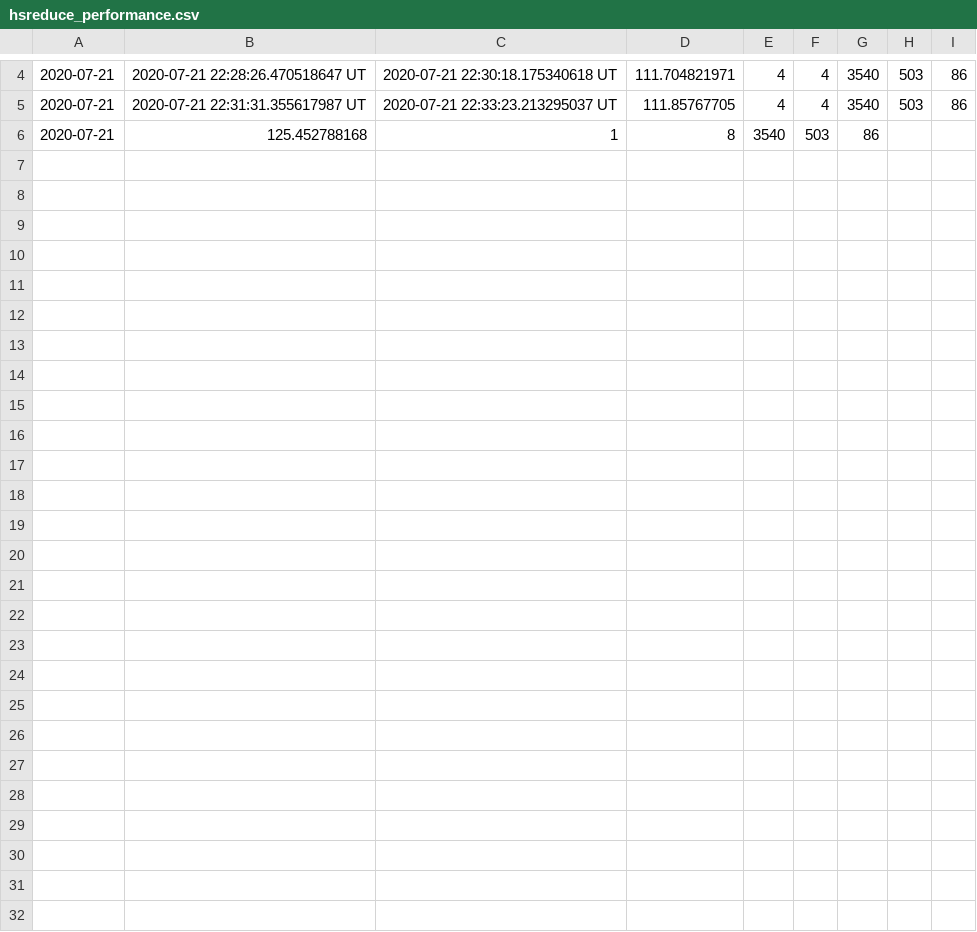
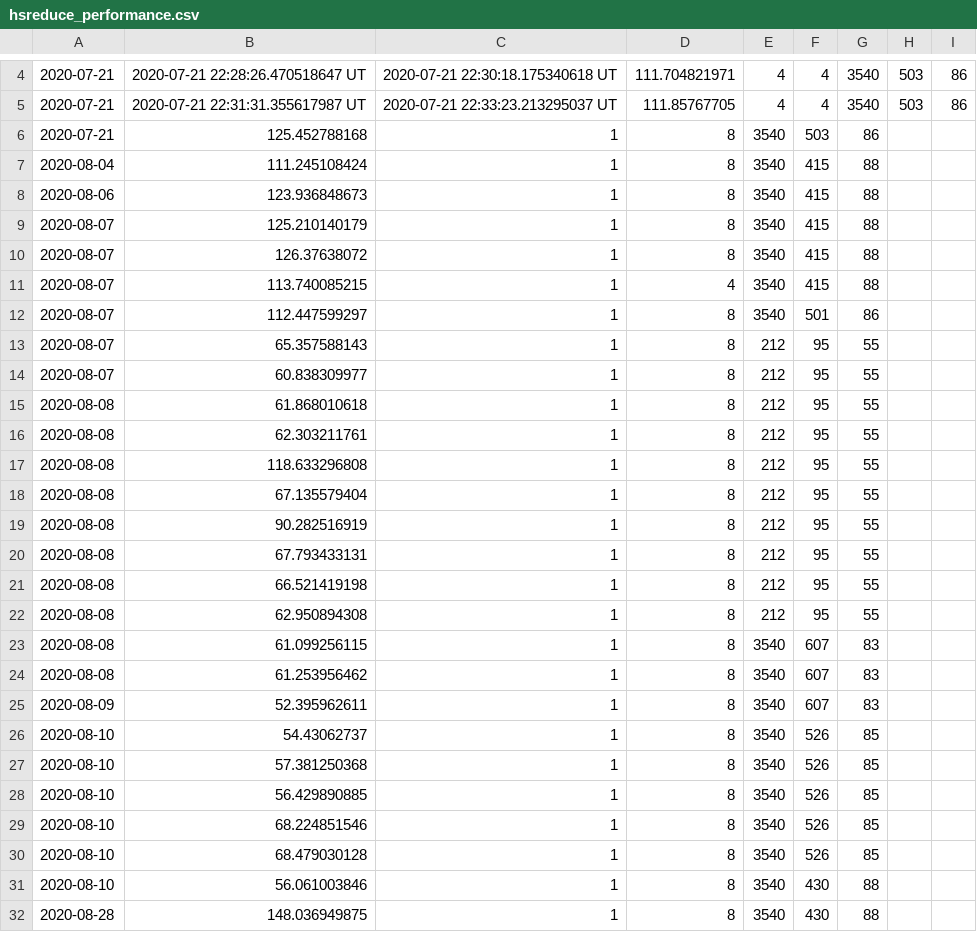
Before and after one commit to dnlkrgr/hsreduce-test-cases, a CSV file: ticket14270/hsreduce_performance.csv, drawn as a sheet; only a part is shown, gaps mark what is left out; the diff names each change by its address in the sheet, - before the commit and + after, or states it on an @@ line.

Commit message:
making interestingness tests executable not only on nixos
- ticket8763 should also be usable now
- added some results from the other tickets

```diff
--- a/ticket14270/hsreduce_performance.csv
+++ b/ticket14270/hsreduce_performance.csv
+row 7: 2020-08-04 | 111.245108424 | 1 | 8 | 3540 | 415 | 88
+row 8: 2020-08-06 | 123.936848673 | 1 | 8 | 3540 | 415 | 88
+row 9: 2020-08-07 | 125.210140179 | 1 | 8 | 3540 | 415 | 88
+row 10: 2020-08-07 | 126.37638072 | 1 | 8 | 3540 | 415 | 88
+row 11: 2020-08-07 | 113.740085215 | 1 | 4 | 3540 | 415 | 88
+row 12: 2020-08-07 | 112.447599297 | 1 | 8 | 3540 | 501 | 86
+row 13: 2020-08-07 | 65.357588143 | 1 | 8 | 212 | 95 | 55
+row 14: 2020-08-07 | 60.838309977 | 1 | 8 | 212 | 95 | 55
+row 15: 2020-08-08 | 61.868010618 | 1 | 8 | 212 | 95 | 55
+row 16: 2020-08-08 | 62.303211761 | 1 | 8 | 212 | 95 | 55
+row 17: 2020-08-08 | 118.633296808 | 1 | 8 | 212 | 95 | 55
+row 18: 2020-08-08 | 67.135579404 | 1 | 8 | 212 | 95 | 55
+row 19: 2020-08-08 | 90.282516919 | 1 | 8 | 212 | 95 | 55
+row 20: 2020-08-08 | 67.793433131 | 1 | 8 | 212 | 95 | 55
+row 21: 2020-08-08 | 66.521419198 | 1 | 8 | 212 | 95 | 55
+row 22: 2020-08-08 | 62.950894308 | 1 | 8 | 212 | 95 | 55
+row 23: 2020-08-08 | 61.099256115 | 1 | 8 | 3540 | 607 | 83
+row 24: 2020-08-08 | 61.253956462 | 1 | 8 | 3540 | 607 | 83
+row 25: 2020-08-09 | 52.395962611 | 1 | 8 | 3540 | 607 | 83
+row 26: 2020-08-10 | 54.43062737 | 1 | 8 | 3540 | 526 | 85
+row 27: 2020-08-10 | 57.381250368 | 1 | 8 | 3540 | 526 | 85
+row 28: 2020-08-10 | 56.429890885 | 1 | 8 | 3540 | 526 | 85
+row 29: 2020-08-10 | 68.224851546 | 1 | 8 | 3540 | 526 | 85
+row 30: 2020-08-10 | 68.479030128 | 1 | 8 | 3540 | 526 | 85
+row 31: 2020-08-10 | 56.061003846 | 1 | 8 | 3540 | 430 | 88
+row 32: 2020-08-28 | 148.036949875 | 1 | 8 | 3540 | 430 | 88
```
Also changed, not shown: ticket14040/hsreduce_statistics.csv, ticket14270/hsreduce_statistics.csv, 38 other files.
